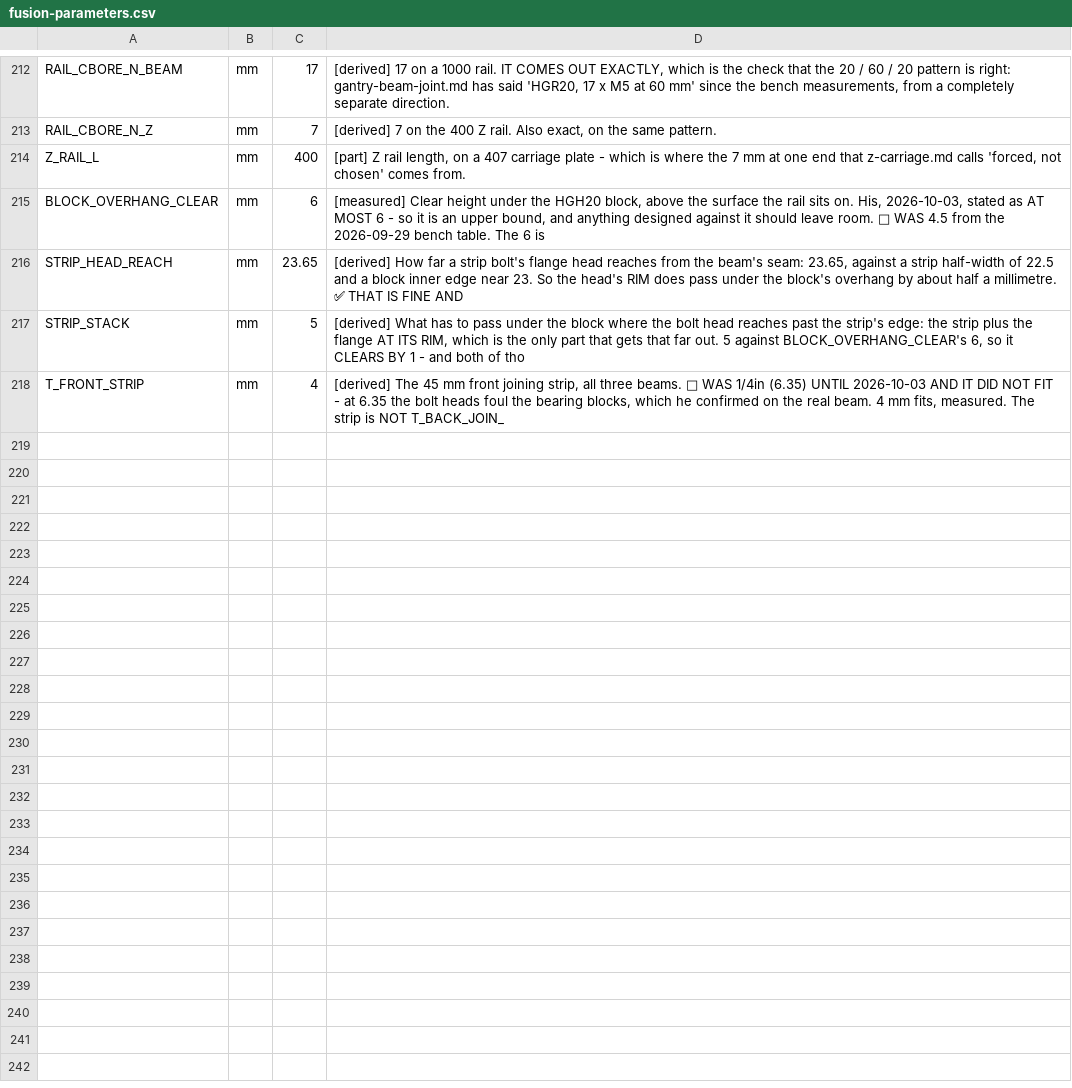
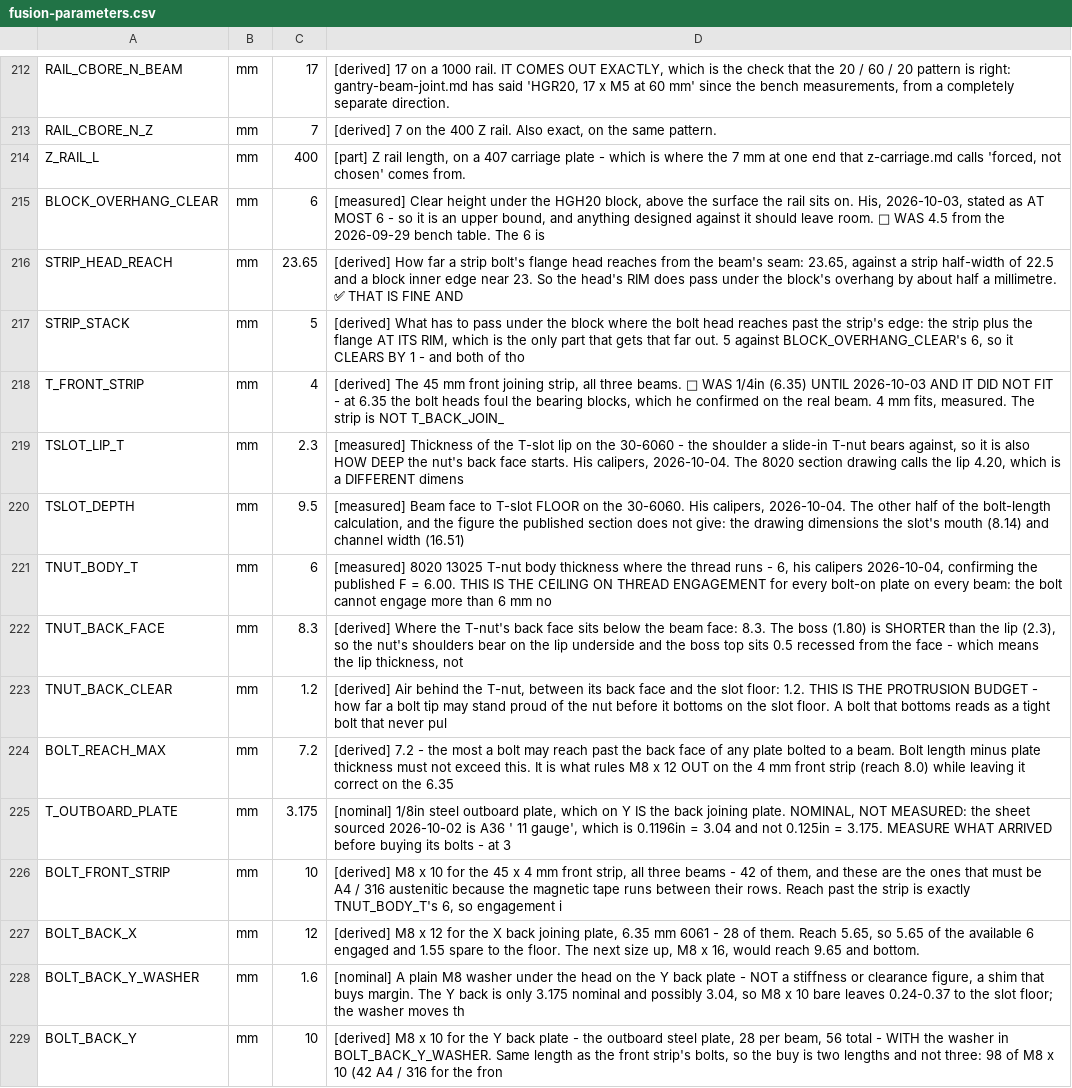
Before and after one commit to ioSenderV2/CNCBuild, a CSV file: dimensions/fusion-parameters.csv, drawn as a sheet; only a part is shown, gaps mark what is left out; the diff names each change by its address in the sheet, - before the commit and + after, or states it on an @@ line.

```diff
--- a/dimensions/fusion-parameters.csv
+++ b/dimensions/fusion-parameters.csv
+row 219: TSLOT_LIP_T | mm | 2.3 | [measured] Thickness of the T-slot lip on the 30-6060 - the shoulder a slide-in T-nut bears against, so it is also HOW DEEP the nut's back face starts. His calipers, 2026-10-04. The 8020 section drawing calls the lip 4.20, which is a DIFFERENT dimens
+row 220: TSLOT_DEPTH | mm | 9.5 | [measured] Beam face to T-slot FLOOR on the 30-6060. His calipers, 2026-10-04. The other half of the bolt-length calculation, and the figure the published section does not give: the drawing dimensions the slot's mouth (8.14) and channel width (16.51)
+row 221: TNUT_BODY_T | mm | 6 | [measured] 8020 13025 T-nut body thickness where the thread runs - 6, his calipers 2026-10-04, confirming the published F = 6.00. THIS IS THE CEILING ON THREAD ENGAGEMENT for every bolt-on plate on every beam: the bolt cannot engage more than 6 mm no
+row 222: TNUT_BACK_FACE | mm | 8.3 | [derived] Where the T-nut's back face sits below the beam face: 8.3. The boss (1.80) is SHORTER than the lip (2.3), so the nut's shoulders bear on the lip underside and the boss top sits 0.5 recessed from the face - which means the lip thickness, not
+row 223: TNUT_BACK_CLEAR | mm | 1.2 | [derived] Air behind the T-nut, between its back face and the slot floor: 1.2. THIS IS THE PROTRUSION BUDGET - how far a bolt tip may stand proud of the nut before it bottoms on the slot floor. A bolt that bottoms reads as a tight bolt that never pul
+row 224: BOLT_REACH_MAX | mm | 7.2 | [derived] 7.2 - the most a bolt may reach past the back face of any plate bolted to a beam. Bolt length minus plate thickness must not exceed this. It is what rules M8 x 12 OUT on the 4 mm front strip (reach 8.0) while leaving it correct on the 6.35
+row 225: T_OUTBOARD_PLATE | mm | 3.175 | [nominal] 1/8in steel outboard plate, which on Y IS the back joining plate. NOMINAL, NOT MEASURED: the sheet sourced 2026-10-02 is A36 ' 11 gauge', which is 0.1196in = 3.04 and not 0.125in = 3.175. MEASURE WHAT ARRIVED before buying its bolts - at 3
+row 226: BOLT_FRONT_STRIP | mm | 10 | [derived] M8 x 10 for the 45 x 4 mm front strip, all three beams - 42 of them, and these are the ones that must be A4 / 316 austenitic because the magnetic tape runs between their rows. Reach past the strip is exactly TNUT_BODY_T's 6, so engagement i
+row 227: BOLT_BACK_X | mm | 12 | [derived] M8 x 12 for the X back joining plate, 6.35 mm 6061 - 28 of them. Reach 5.65, so 5.65 of the available 6 engaged and 1.55 spare to the floor. The next size up, M8 x 16, would reach 9.65 and bottom.
+row 228: BOLT_BACK_Y_WASHER | mm | 1.6 | [nominal] A plain M8 washer under the head on the Y back plate - NOT a stiffness or clearance figure, a shim that buys margin. The Y back is only 3.175 nominal and possibly 3.04, so M8 x 10 bare leaves 0.24-0.37 to the slot floor; the washer moves th
+row 229: BOLT_BACK_Y | mm | 10 | [derived] M8 x 10 for the Y back plate - the outboard steel plate, 28 per beam, 56 total - WITH the washer in BOLT_BACK_Y_WASHER. Same length as the front strip's bolts, so the buy is two lengths and not three: 98 of M8 x 10 (42 A4 / 316 for the fron
```
Also changed, not shown: 4 other files.
